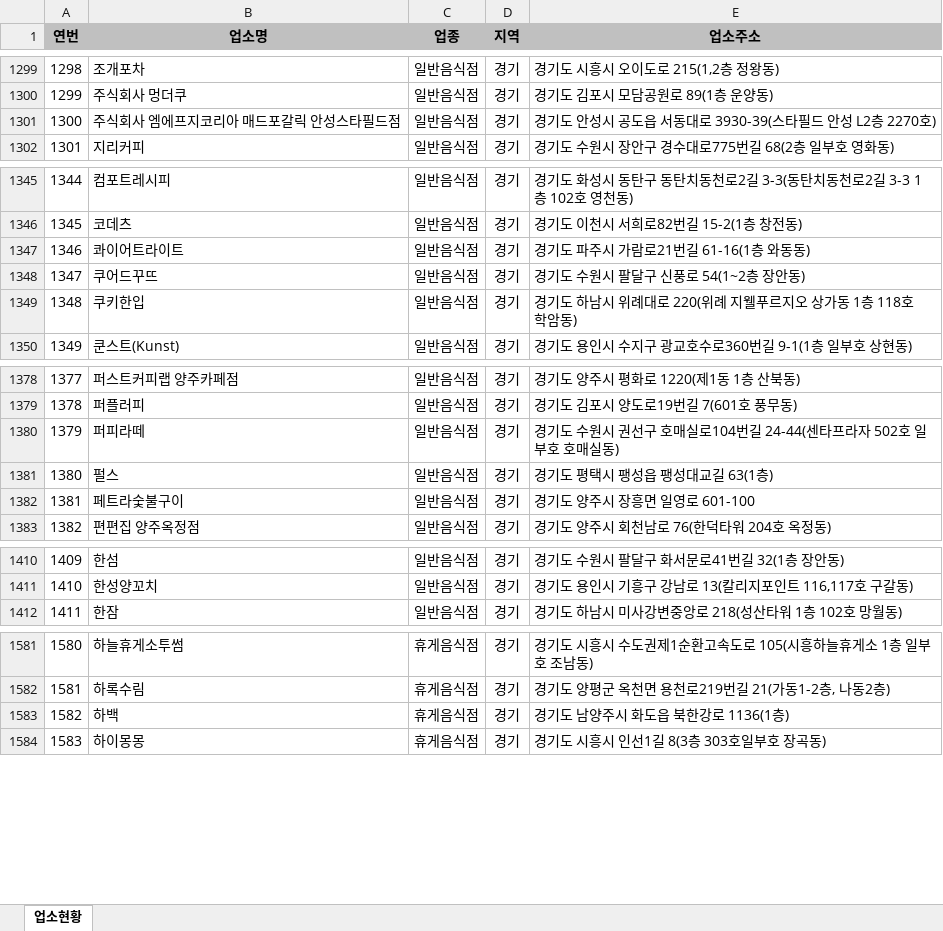
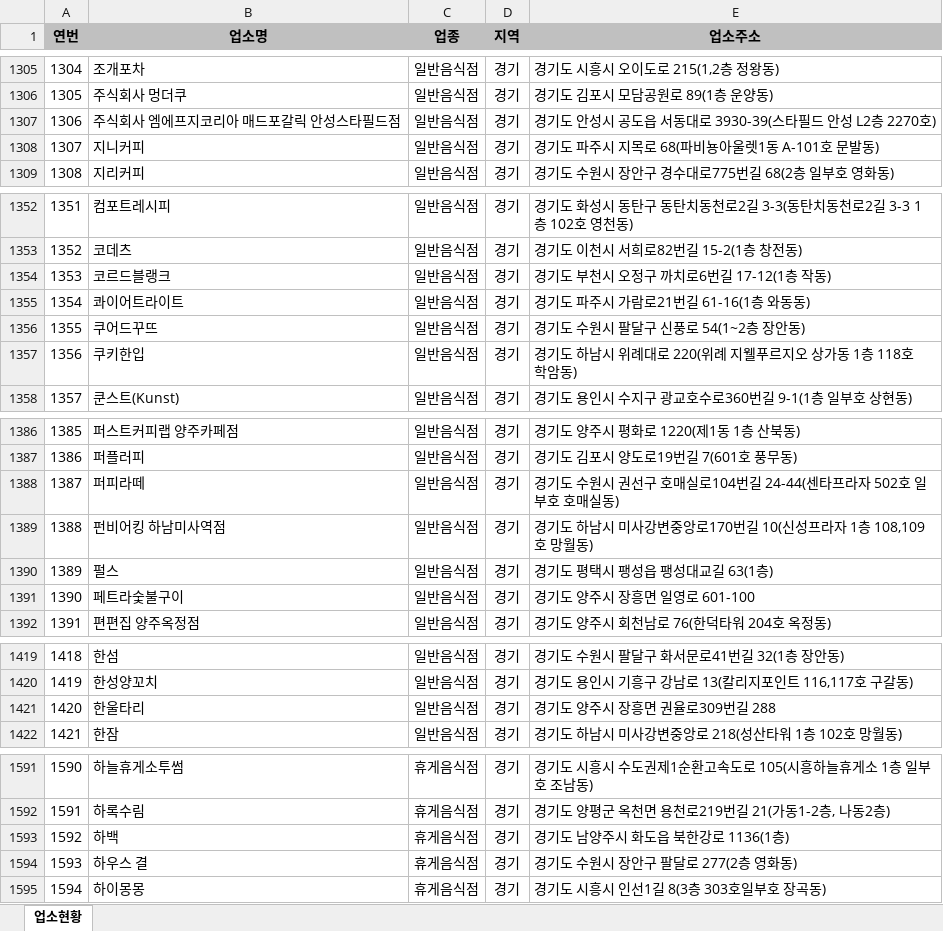
Before and after one commit to mumuabba/mumu_search, an Excel workbook: data.xlsx, sheet 업소현황, drawn as a sheet; only a part is shown, gaps mark what is left out; values as stored, in another font and other column widths than the file's, no borders; the diff covers the shown part only; the diff names each change by its address in the sheet, - before the commit and + after, or states it on an @@ line.

```diff
--- a/data.xlsx (sheet 업소현황)
+++ b/data.xlsx (sheet 업소현황)
@@ column A (연번) renumbered from row 64 down @@
+row 1308: 1307 | 지니커피 | 일반음식점 | 경기 | 경기도 파주시 지목로 68(파비뇽아울렛1동 A-101호 문발동)
+row 1354: 1353 | 코르드블랭크 | 일반음식점 | 경기 | 경기도 부천시 오정구 까치로6번길 17-12(1층 작동)
+row 1389: 1388 | 펀비어킹 하남미사역점 | 일반음식점 | 경기 | 경기도 하남시 미사강변중앙로170번길 10(신성프라자 1층 108,109호 망월동)
+row 1421: 1420 | 한울타리 | 일반음식점 | 경기 | 경기도 양주시 장흥면 권율로309번길 288
+row 1594: 1593 | 하우스 결 | 휴게음식점 | 경기 | 경기도 수원시 장안구 팔달로 277(2층 영화동)
```
Also changed, not shown: 12 added rows, 3 removed rows, 1 moved row and 2 edited cells elsewhere in this sheet, 2 other files.
